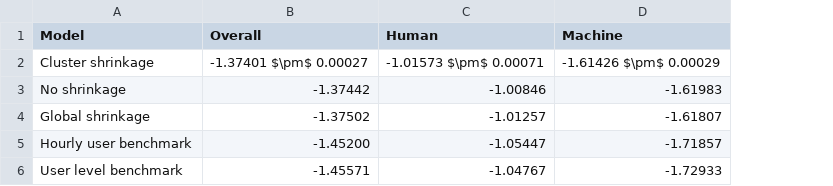
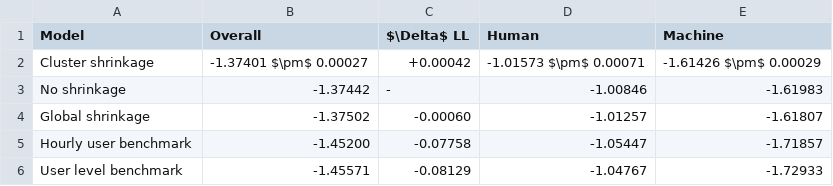
Before and after one commit to adam-broomhead/cybersecurity_thesis, a CSV file: outputs/overall_performance.csv, drawn as a sheet; the diff names each change by its address in the sheet, - before the commit and + after, or states it on an @@ line.

Commit message:
updating outputs

```diff
--- a/outputs/overall_performance.csv
+++ b/outputs/overall_performance.csv
+column C ($\Delta$ LL), rows 2-6: +0.00042 | - | -0.00060 | -0.07758 | -0.08129
```
Also changed, not shown: 3 other files.
